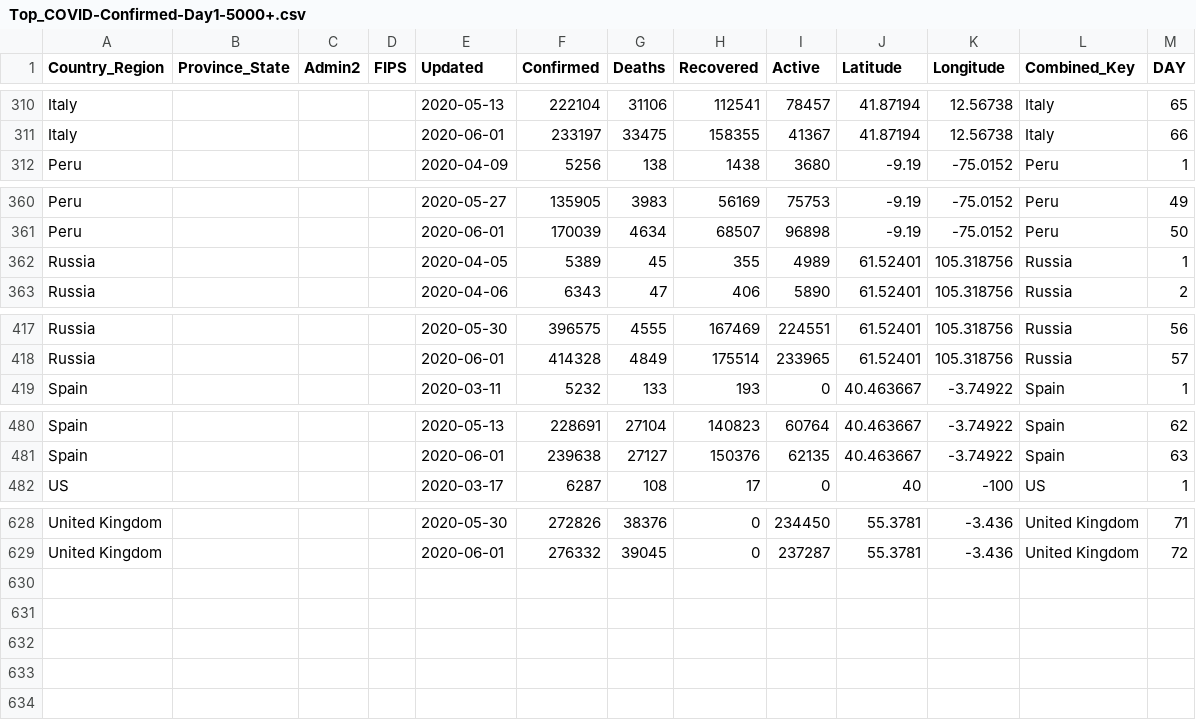
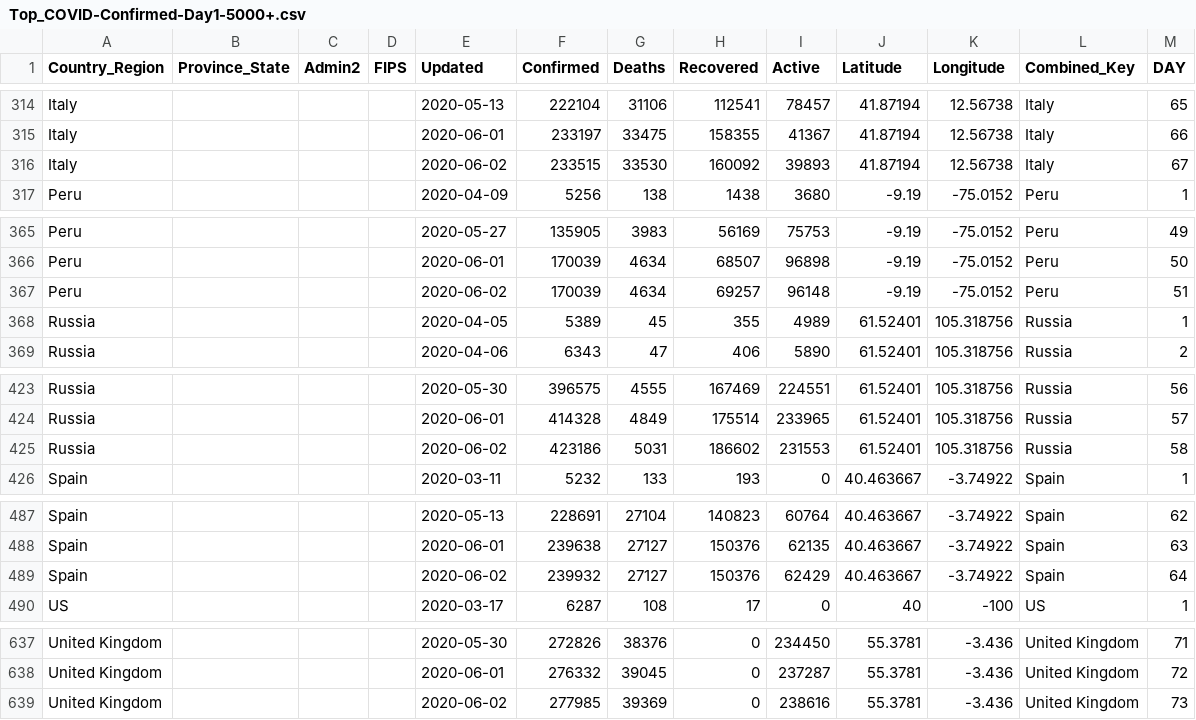
Before and after one commit to ClearsenseData/COVID-Data, a CSV file: Top_COVID-Confirmed-Day1-5000+.csv, drawn as a sheet; only a part is shown, gaps mark what is left out; the diff covers the shown part only; the diff names each change by its address in the sheet, - before the commit and + after, or states it on an @@ line.

```diff
--- a/Top_COVID-Confirmed-Day1-5000+.csv
+++ b/Top_COVID-Confirmed-Day1-5000+.csv
+row 316: Italy |  |  |  | 2020-06-02 | 233515 | 33530 | 160092 | 39893 | 41.87194 | 12.56738 | Italy | 67
+row 367: Peru |  |  |  | 2020-06-02 | 170039 | 4634 | 69257 | 96148 | -9.19 | -75.0152 | Peru | 51
+row 425: Russia |  |  |  | 2020-06-02 | 423186 | 5031 | 186602 | 231553 | 61.52401 | 105.318756 | Russia | 58
+row 489: Spain |  |  |  | 2020-06-02 | 239932 | 27127 | 150376 | 62429 | 40.463667 | -3.74922 | Spain | 64
+row 639: United Kingdom |  |  |  | 2020-06-02 | 277985 | 39369 | 0 | 238616 | 55.3781 | -3.436 | United Kingdom | 73
```
Also changed, not shown: 5 added rows and 3 edited cells elsewhere in this file, 2 other files.
